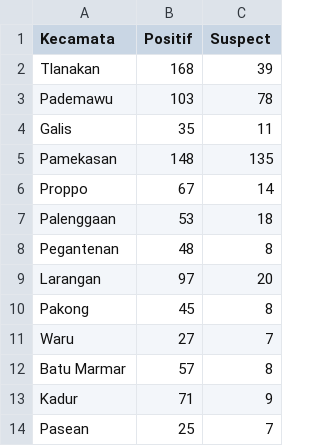
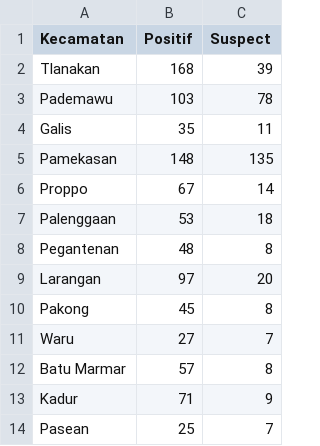
Before and after one commit to mohsoleh/kopit19, a CSV file: data/pamekasan.csv, drawn as a sheet.

```diff
--- a/data/pamekasan.csv
+++ b/data/pamekasan.csv
@@ -1,2 +1,2 @@
-Kecamata,Positif,Suspect
+Kecamatan,Positif,Suspect
 Tlanakan,168,39
```
Also changed, not shown: sites/data/pamekasan.csv, 32 other files.
